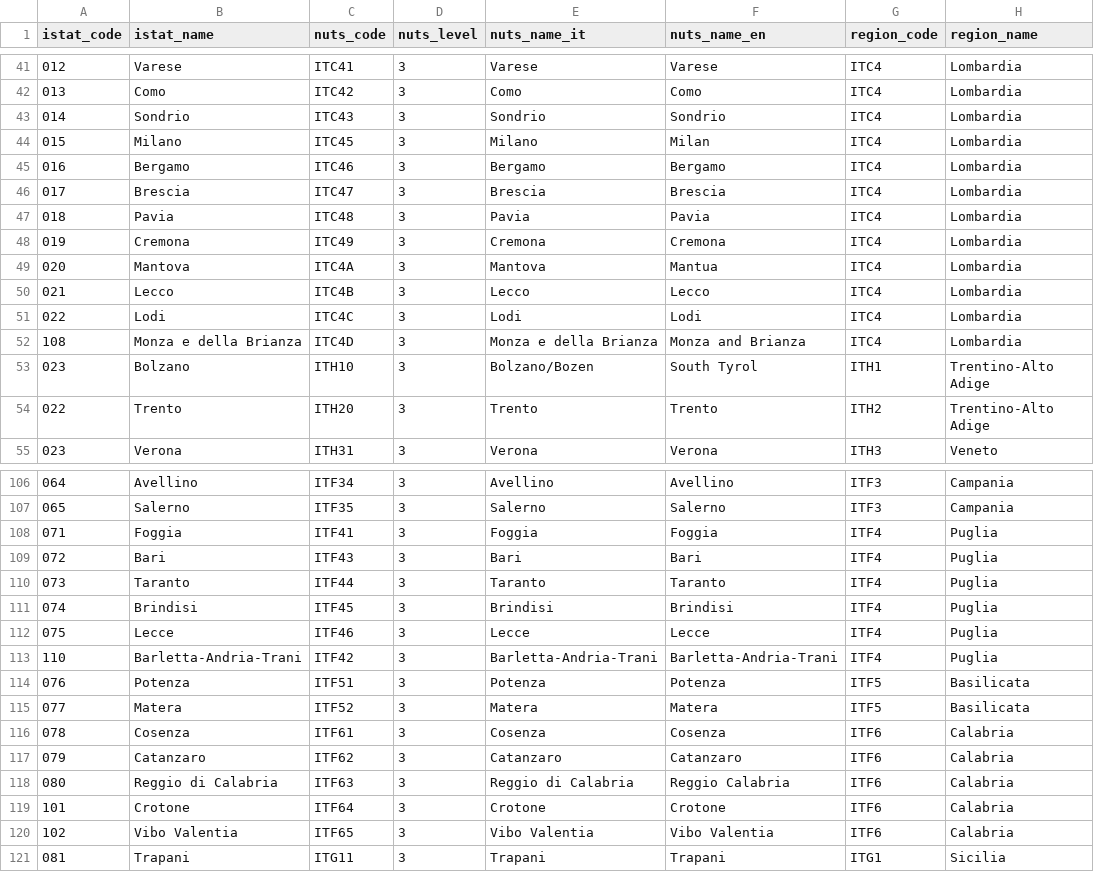
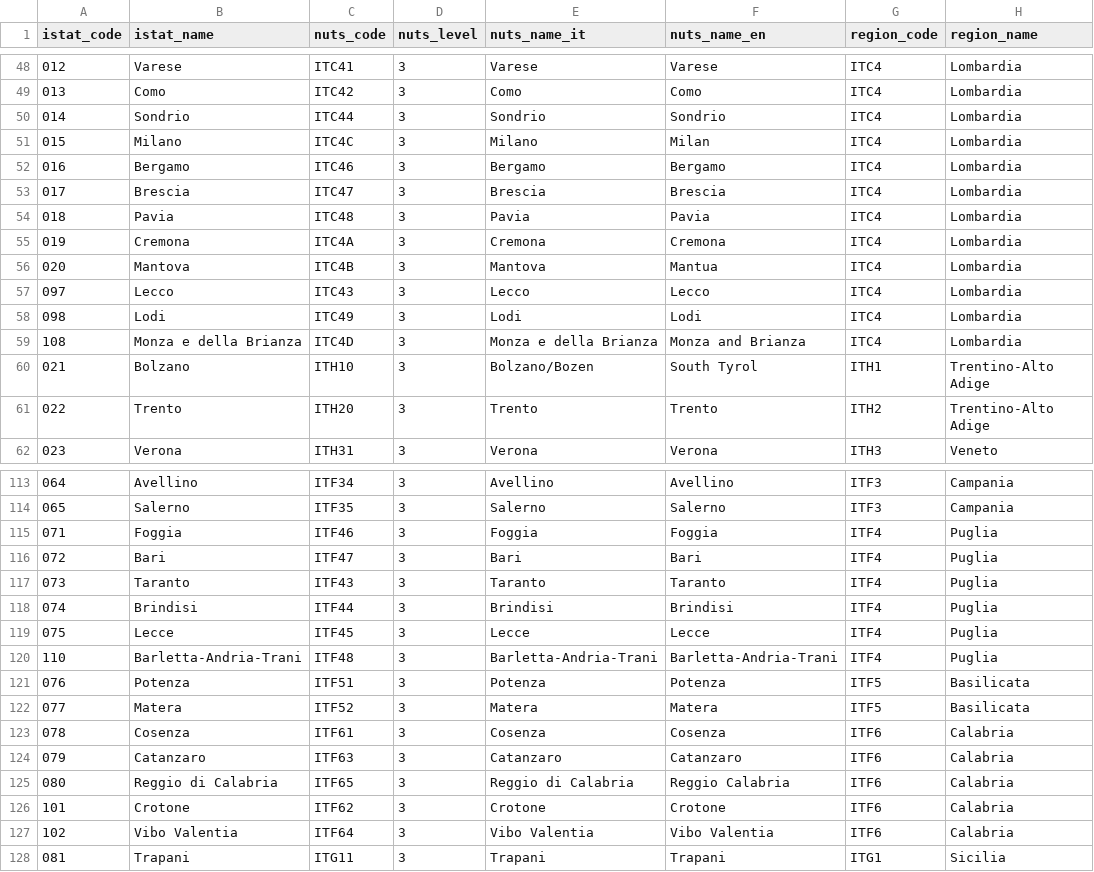
Before and after one commit to greenalexander/aiccon_database_platform, a CSV file: processing/mappings/nuts_istat.csv, drawn as a sheet; only a part is shown, gaps mark what is left out; addresses are those after the commit; the diff covers the shown part only; the diff names each change by its address in the sheet, - before the commit and + after, or states it on an @@ line.

Commit message:
Updated test file and integration on the basis of new istat territory codes

```diff
--- a/processing/mappings/nuts_istat.csv
+++ b/processing/mappings/nuts_istat.csv
-C50 (nuts_code): ITC43
+C50 (nuts_code): ITC44
-C51 (nuts_code): ITC45
+C51 (nuts_code): ITC4C
-C55 (nuts_code): ITC49
+C55 (nuts_code): ITC4A
-C56 (nuts_code): ITC4A
+C56 (nuts_code): ITC4B
-A57 (istat_code): 021
+A57 (istat_code): 097
-C57 (nuts_code): ITC4B
+C57 (nuts_code): ITC43
-A58 (istat_code): 022
+A58 (istat_code): 098
-C58 (nuts_code): ITC4C
+C58 (nuts_code): ITC49
-A60 (istat_code): 023
+A60 (istat_code): 021
-C115 (nuts_code): ITF41
+C115 (nuts_code): ITF46
-C116 (nuts_code): ITF43
+C116 (nuts_code): ITF47
-C117 (nuts_code): ITF44
+C117 (nuts_code): ITF43
-C118 (nuts_code): ITF45
+C118 (nuts_code): ITF44
-C119 (nuts_code): ITF46
+C119 (nuts_code): ITF45
-C120 (nuts_code): ITF42
+C120 (nuts_code): ITF48
-C124 (nuts_code): ITF62
+C124 (nuts_code): ITF63
-C125 (nuts_code): ITF63
+C125 (nuts_code): ITF65
-C126 (nuts_code): ITF64
+C126 (nuts_code): ITF62
-C127 (nuts_code): ITF65
+C127 (nuts_code): ITF64
```
Also changed, not shown: 7 added rows, 3 removed rows and 34 edited cells elsewhere in this file, 8 other files.
